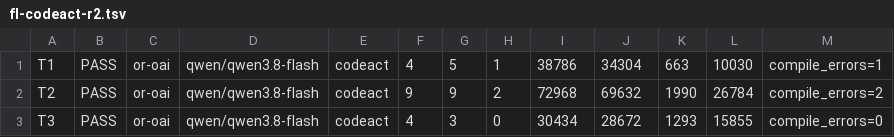
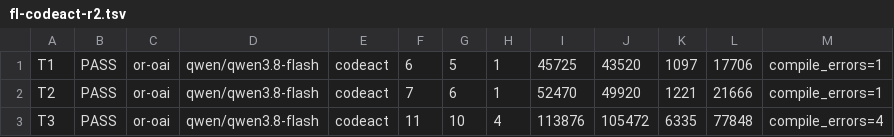
Before and after one commit to soomtong/tars-agent, a TSV file: spike/s2/out/dev/fl-codeact-r2.tsv, drawn as a sheet.

```diff
--- a/spike/s2/out/dev/fl-codeact-r2.tsv
+++ b/spike/s2/out/dev/fl-codeact-r2.tsv
@@ -1,3 +1,3 @@
-T1	PASS	or-oai	qwen/qwen3.8-flash	codeact	4	5	1	38786	34304	663	10030	compile_errors=1
-T2	PASS	or-oai	qwen/qwen3.8-flash	codeact	9	9	2	72968	69632	1990	26784	compile_errors=2
-T3	PASS	or-oai	qwen/qwen3.8-flash	codeact	4	3	0	30434	28672	1293	15855	compile_errors=0
+T1	PASS	or-oai	qwen/qwen3.8-flash	codeact	6	5	1	45725	43520	1097	17706	compile_errors=1
+T2	PASS	or-oai	qwen/qwen3.8-flash	codeact	7	6	1	52470	49920	1221	21666	compile_errors=1
+T3	PASS	or-oai	qwen/qwen3.8-flash	codeact	11	10	4	113876	105472	6335	77848	compile_errors=4
```
Also changed, not shown: spike/s2/out/dev/ds-codeact-r1.tsv, spike/s2/out/dev/ds-codeact-r2.tsv, 27 other files.
